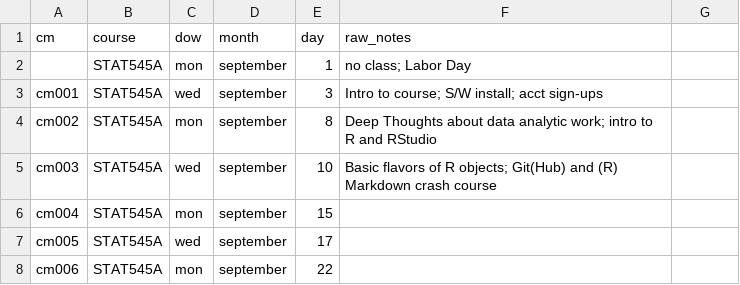
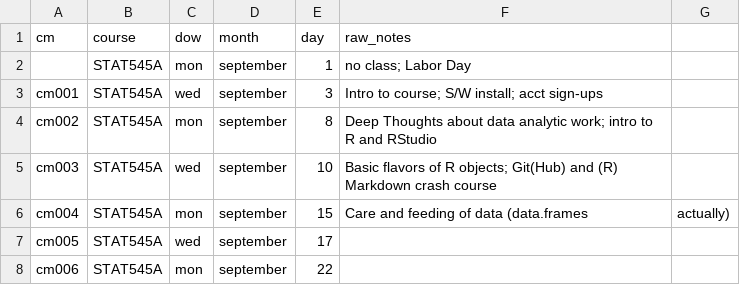
Before and after one commit to STAT545-UBC/STAT545-UBC-original-website, a CSV file: course-admin/class-meetings.csv, drawn as a sheet; only a part is shown.

```diff
--- a/course-admin/class-meetings.csv
+++ b/course-admin/class-meetings.csv
@@ -5,3 +5,3 @@ cm002,STAT545A,mon,september,8,Deep Thoughts about data analytic work; intro to
 cm003,STAT545A,wed,september,10,Basic flavors of R objects; Git(Hub) and (R) Markdown crash course
-cm004,STAT545A,mon,september,15,
+cm004,STAT545A,mon,september,15,Care and feeding of data (data.frames, actually)
 cm005,STAT545A,wed,september,17,
```
Also changed, not shown: 4 other files.
